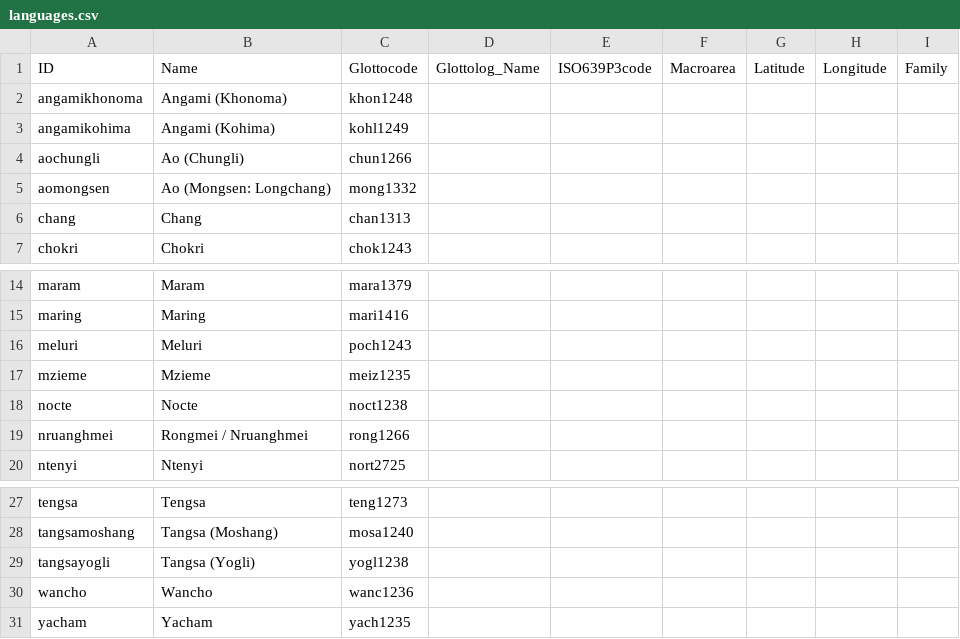
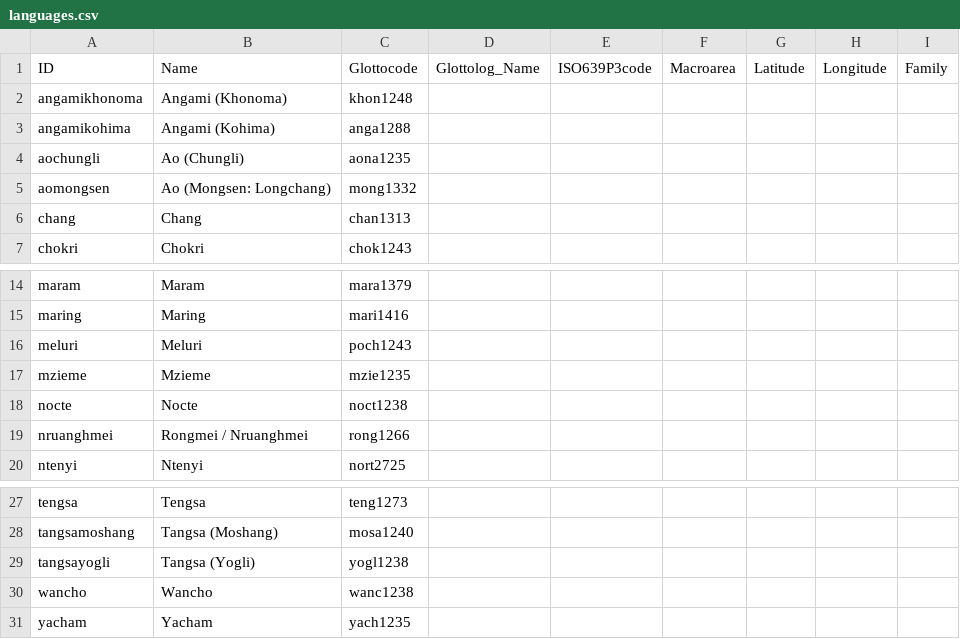
Before and after one commit to lexibank/marrisonnaga, a CSV file: cldf/languages.csv, drawn as a sheet; only a part is shown, gaps mark what is left out.

```diff
--- a/cldf/languages.csv
+++ b/cldf/languages.csv
@@ -2,4 +2,4 @@ ID,Name,Glottocode,Glottolog_Name,ISO639P3code,Macroarea,Latitude,Longitude,Fami
 angamikhonoma,Angami (Khonoma),khon1248,,,,,,
-angamikohima,Angami (Kohima),kohl1249,,,,,,
-aochungli,Ao (Chungli),chun1266,,,,,,
+angamikohima,Angami (Kohima),anga1288,,,,,,
+aochungli,Ao (Chungli),aona1235,,,,,,
 aomongsen,Ao (Mongsen: Longchang),mong1332,,,,,,
@@ -16,3 +16,3 @@ maring,Maring,mari1416,,,,,,
 meluri,Meluri,poch1243,,,,,,
-mzieme,Mzieme,meiz1235,,,,,,
+mzieme,Mzieme,mzie1235,,,,,,
 nocte,Nocte,noct1238,,,,,,
@@ -29,3 +29,3 @@ tangsamoshang,Tangsa (Moshang),mosa1240,,,,,,
 tangsayogli,Tangsa (Yogli),yogl1238,,,,,,
-wancho,Wancho,wanc1236,,,,,,
+wancho,Wancho,wanc1238,,,,,,
 yacham,Yacham,yach1235,,,,,,
```
Also changed, not shown: etc/languages.csv, 2 other files.
